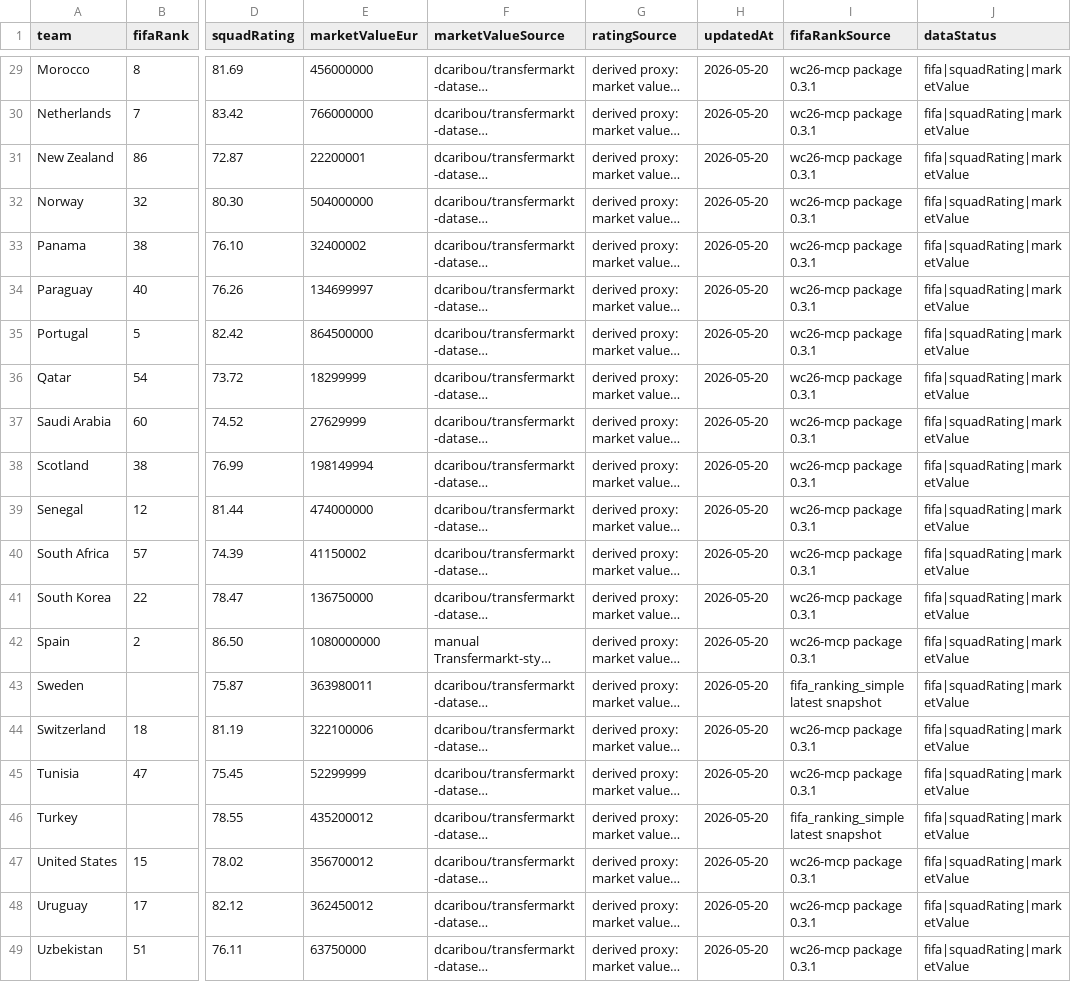
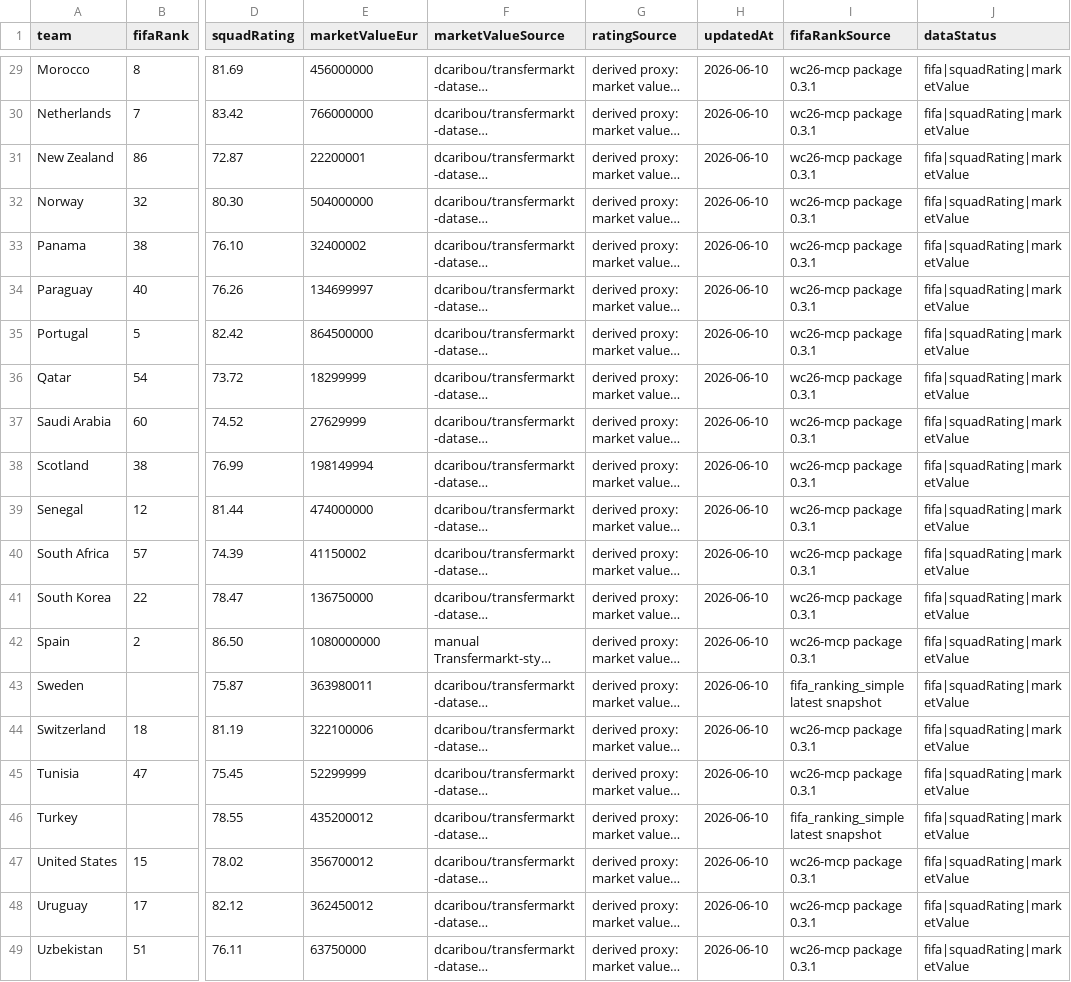
Before and after one commit to jerzygao/worldcup-prediction-2026-skill, a CSV file: data/manual/team-strength.csv, drawn as a sheet; only a part is shown, gaps mark what is left out; long unchanged cells end in …; the diff covers the shown part only; the diff names each change by its address in the sheet, - before the commit and + after, or states it on an @@ line.

```diff
--- a/data/manual/team-strength.csv
+++ b/data/manual/team-strength.csv
-H29:H49 (updatedAt): 2026-05-20
+H29:H49 (updatedAt): 2026-06-10
```
Also changed, not shown: 28 edited cells elsewhere in this file, data/manual/pre-match-update-status.csv, 14 other files.
